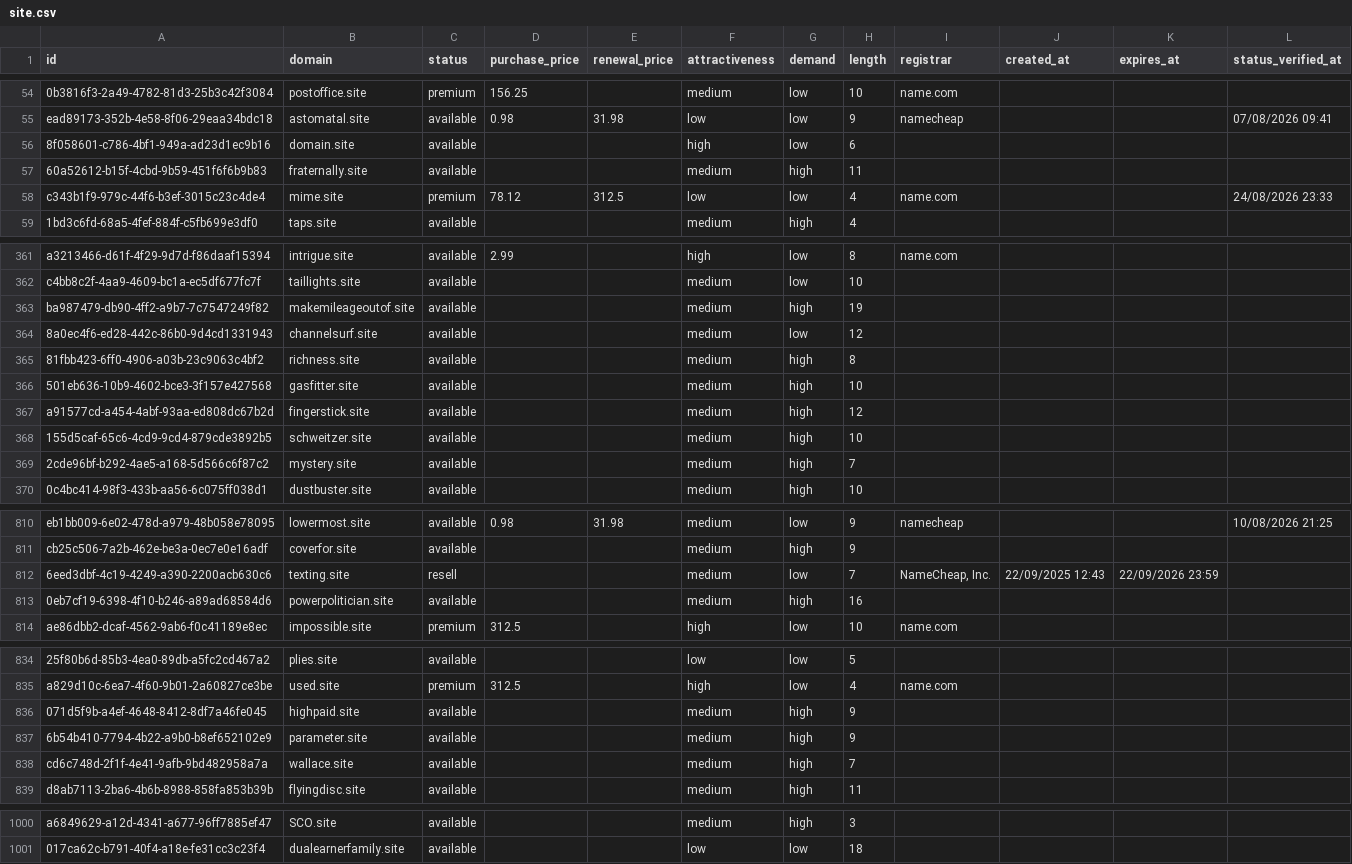
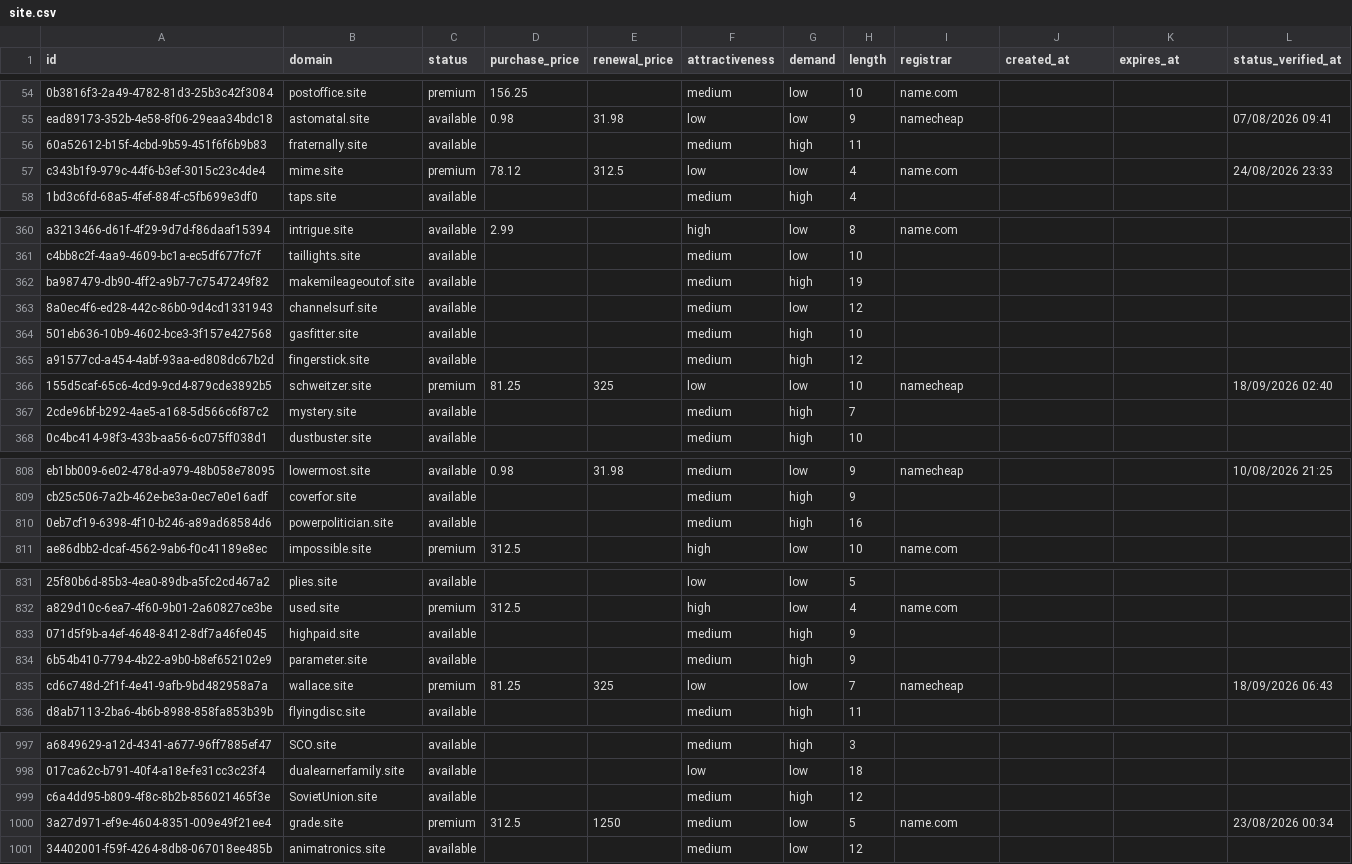
Before and after one commit to UniqueDomains/site-oneword-domains, a CSV file: site.csv, drawn as a sheet; only a part is shown, gaps mark what is left out; removed rows and columns are numbered as before the commit, all else as after; the diff covers the shown part only; the diff names each change by its address in the sheet, - before the commit and + after, or states it on an @@ line.

Commit message:
Domains update

```diff
--- a/site.csv
+++ b/site.csv
-row 56: 8f058601-c786-4bf1-949a-ad23d1ec9b16 | domain.site | available |  |  | high | low | 6
-row 365: 81fbb423-6ff0-4906-a03b-23c9063c4bf2 | richness.site | available |  |  | medium | high | 8
-C366 (status): available
+C366 (status): premium
-D366 (purchase_price): (empty)
+D366 (purchase_price): 81.25
-E366 (renewal_price): (empty)
+E366 (renewal_price): 325
-F366 (attractiveness): medium
+F366 (attractiveness): low
-G366 (demand): high
+G366 (demand): low
-I366 (registrar): (empty)
+I366 (registrar): namecheap
-L366 (status_verified_at): (empty)
+L366 (status_verified_at): 18/09/2026 02:40
-row 812: 6eed3dbf-4c19-4249-a390-2200acb630c6 | texting.site | resell |  |  | medium | low | 7 | NameCheap, Inc. | 22/09/2025 12:43 | 22/09/2026 23:59
-C835 (status): available
+C835 (status): premium
-D835 (purchase_price): (empty)
+D835 (purchase_price): 81.25
-E835 (renewal_price): (empty)
+E835 (renewal_price): 325
-F835 (attractiveness): medium
+F835 (attractiveness): low
-G835 (demand): high
+G835 (demand): low
-I835 (registrar): (empty)
+I835 (registrar): namecheap
-L835 (status_verified_at): (empty)
+L835 (status_verified_at): 18/09/2026 06:43
+row 999: c6a4dd95-b809-4f8c-8b2b-856021465f3e | SovietUnion.site | available |  |  | medium | high | 12
+row 1000: 3a27d971-ef9e-4604-8351-009e49f21ee4 | grade.site | premium | 312.5 | 1250 | medium | low | 5 | name.com |  |  | 23/08/2026 00:34
+row 1001: 34402001-f59f-4264-8db8-067018ee485b | animatronics.site | available |  |  | medium | low | 12
```
Also changed, not shown: 26 edited cells elsewhere in this file, 4 other files.
